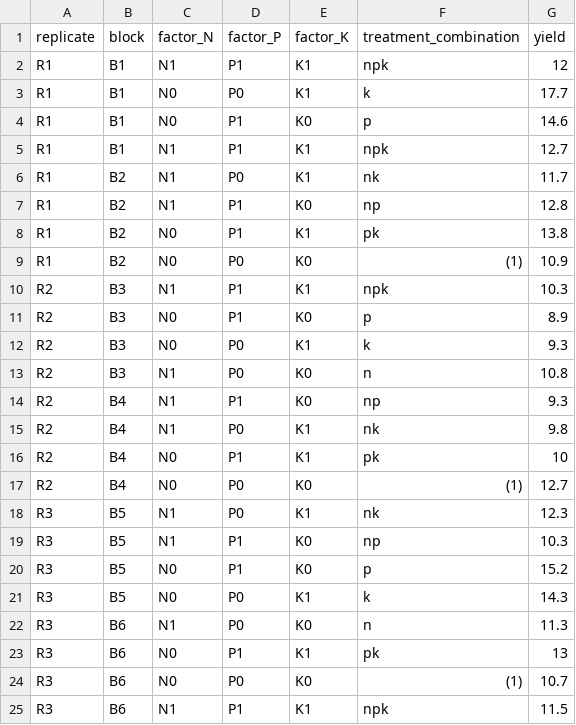
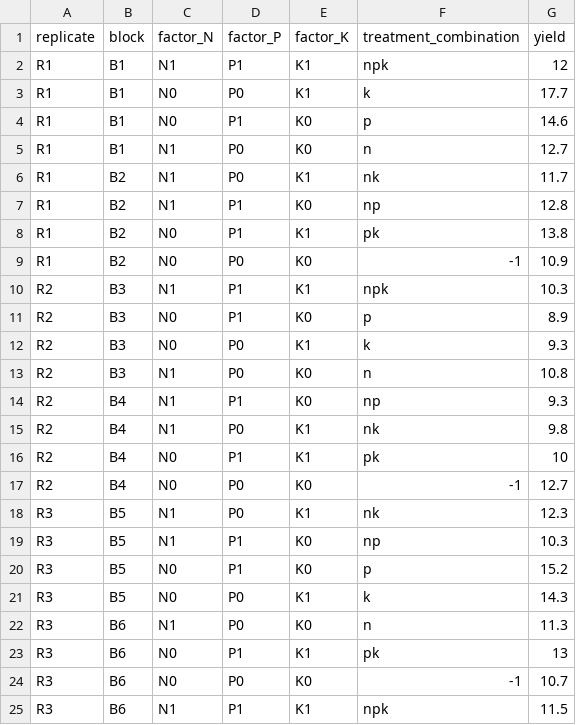
Before and after one commit to sakunisgithub/data_sets, a CSV file: doe_prac_q11_data.csv, drawn as a sheet.

Commit message:
little modification

```diff
--- a/doe_prac_q11_data.csv
+++ b/doe_prac_q11_data.csv
@@ -4,3 +4,3 @@ R1,B1,N0,P0,K1,k,17.7
 R1,B1,N0,P1,K0,p,14.6
-R1,B1,N1,P1,K1,npk,12.7
+R1,B1,N1,P0,K0,n,12.7
 R1,B2,N1,P0,K1,nk,11.7
@@ -8,3 +8,3 @@ R1,B2,N1,P1,K0,np,12.8
 R1,B2,N0,P1,K1,pk,13.8
-R1,B2,N0,P0,K0,(1),10.9
+R1,B2,N0,P0,K0,-1,10.9
 R2,B3,N1,P1,K1,npk,10.3
@@ -16,3 +16,3 @@ R2,B4,N1,P0,K1,nk,9.8
 R2,B4,N0,P1,K1,pk,10
-R2,B4,N0,P0,K0,(1),12.7
+R2,B4,N0,P0,K0,-1,12.7
 R3,B5,N1,P0,K1,nk,12.3
@@ -23,3 +23,3 @@ R3,B6,N1,P0,K0,n,11.3
 R3,B6,N0,P1,K1,pk,13
-R3,B6,N0,P0,K0,(1),10.7
+R3,B6,N0,P0,K0,-1,10.7
 R3,B6,N1,P1,K1,npk,11.5
```
